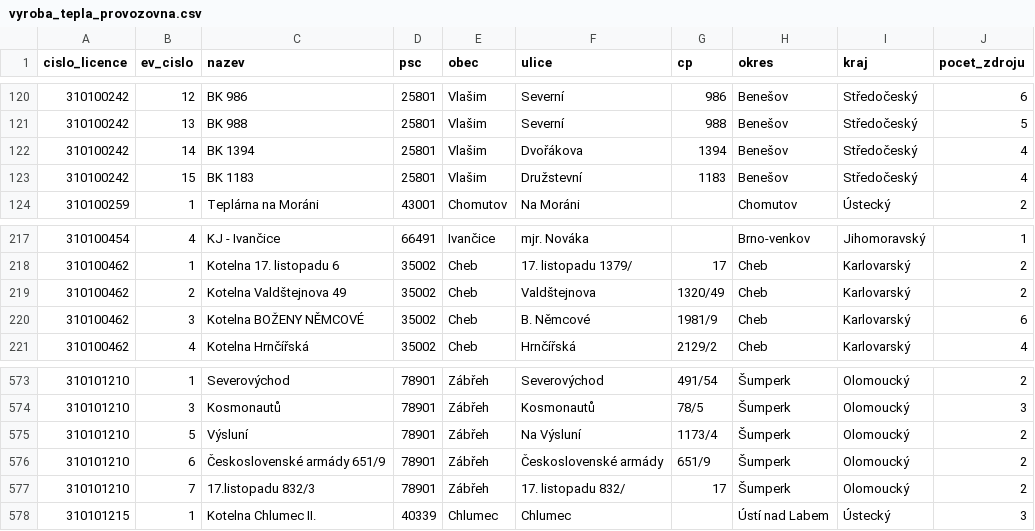
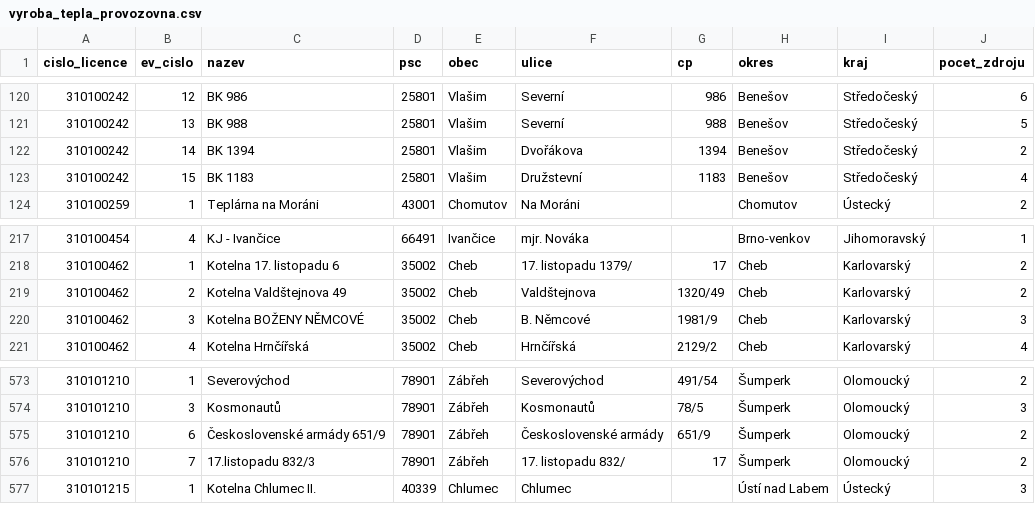
Before and after one commit to jandolezal/licenses, a CSV file: data/vyroba_tepla_provozovna.csv, drawn as a sheet; only a part is shown, gaps mark what is left out.

```diff
--- a/data/vyroba_tepla_provozovna.csv
+++ b/data/vyroba_tepla_provozovna.csv
@@ -121,3 +121,3 @@ cislo_licence,ev_cislo,nazev,psc,obec,ulice,cp,okres,kraj,pocet_zdroju
 310100242,13,BK 988,25801,Vlašim,Severní,988,Benešov,Středočeský,5
-310100242,14,BK 1394,25801,Vlašim,Dvořákova,1394,Benešov,Středočeský,4
+310100242,14,BK 1394,25801,Vlašim,Dvořákova,1394,Benešov,Středočeský,2
 310100242,15,BK 1183,25801,Vlašim,Družstevní,1183,Benešov,Středočeský,4
@@ -219,3 +219,3 @@ cislo_licence,ev_cislo,nazev,psc,obec,ulice,cp,okres,kraj,pocet_zdroju
 310100462,2,Kotelna Valdštejnova 49,35002,Cheb,Valdštejnova,1320/49,Cheb,Karlovarský,2
-310100462,3,Kotelna BOŽENY NĚMCOVÉ,35002,Cheb,B. Němcové,1981/9,Cheb,Karlovarský,6
+310100462,3,Kotelna BOŽENY NĚMCOVÉ,35002,Cheb,B. Němcové,1981/9,Cheb,Karlovarský,3
 310100462,4,Kotelna Hrnčířská,35002,Cheb,Hrnčířská,2129/2,Cheb,Karlovarský,4
@@ -574,3 +574,2 @@ cislo_licence,ev_cislo,nazev,psc,obec,ulice,cp,okres,kraj,pocet_zdroju
 310101210,3,Kosmonautů,78901,Zábřeh,Kosmonautů,78/5,Šumperk,Olomoucký,3
-310101210,5,Výsluní,78901,Zábřeh,Na Výsluní,1173/4,Šumperk,Olomoucký,2
 310101210,6,Československé armády 651/9,78901,Zábřeh,Československé armády,651/9,Šumperk,Olomoucký,2
```
Also changed, not shown: data/vyroba_elektriny_zdroj_pocet.csv, data/vyroba_tepla_provozovna_vykon.csv, 6 other files.
